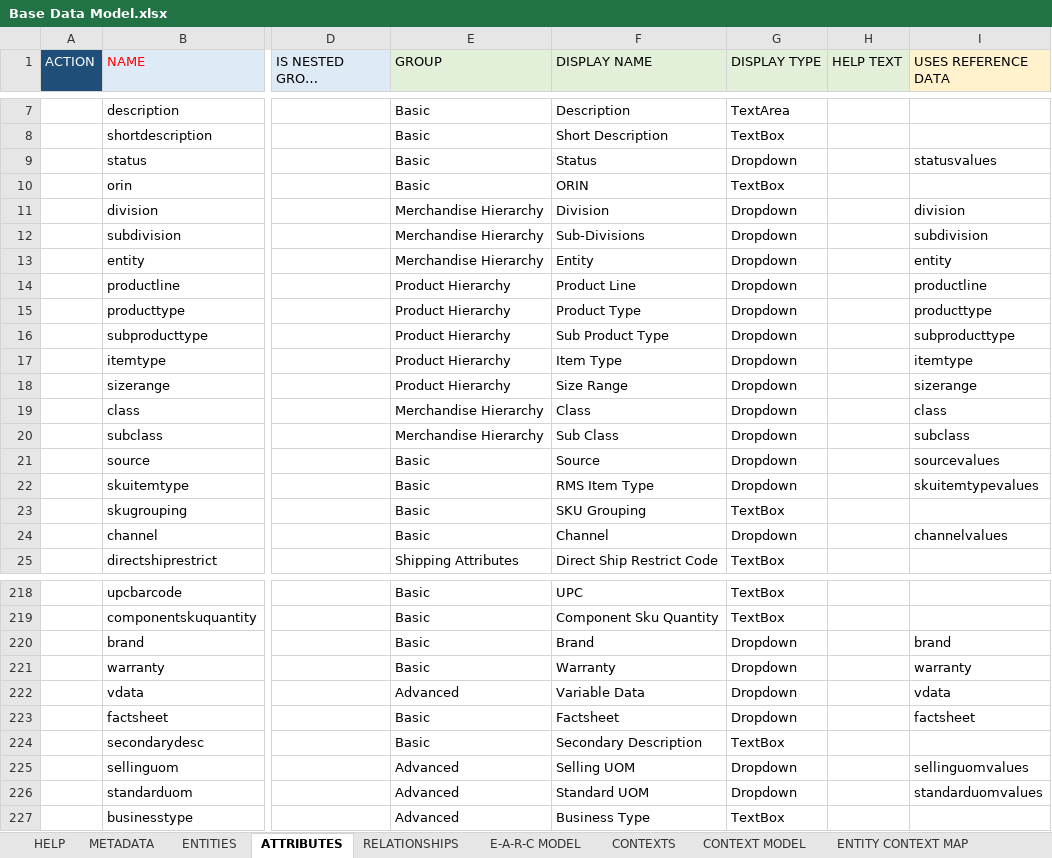
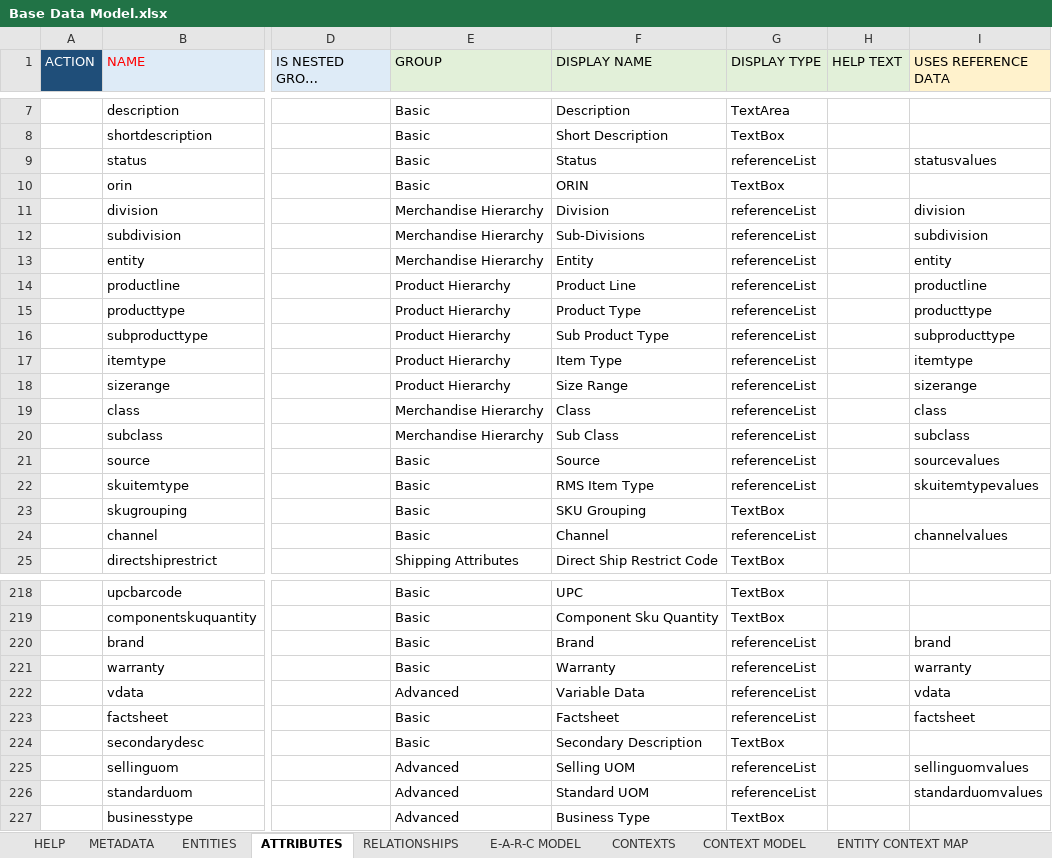
Before and after one commit to rsrd/Tesa_Demo, an Excel workbook: jcp-dmd/Base Data Model.xlsx, sheet ATTRIBUTES, drawn as a sheet; only a part is shown, gaps mark what is left out; long unchanged cells end in …; values as stored, in another font and other column widths than the file's, no borders; conditional formats not drawn; the diff covers the shown part only; the diff names each change by its address in the sheet, - before the commit and + after, or states it on an @@ line.

```diff
--- a/jcp-dmd/Base Data Model.xlsx (sheet ATTRIBUTES)
+++ b/jcp-dmd/Base Data Model.xlsx (sheet ATTRIBUTES)
-G9 (DISPLAY TYPE): Dropdown
+G9 (DISPLAY TYPE): referenceList
-G11:G22 (DISPLAY TYPE): Dropdown
+G11:G22 (DISPLAY TYPE): referenceList
-G24 (DISPLAY TYPE): Dropdown
+G24 (DISPLAY TYPE): referenceList
-G220:G223 (DISPLAY TYPE): Dropdown
+G220:G223 (DISPLAY TYPE): referenceList
-G225:G226 (DISPLAY TYPE): Dropdown
+G225:G226 (DISPLAY TYPE): referenceList
```
Also changed, not shown: 53 edited cells elsewhere in this sheet, jcp-dmd/Taxnomy App Model.xlsx, 1 other file.
